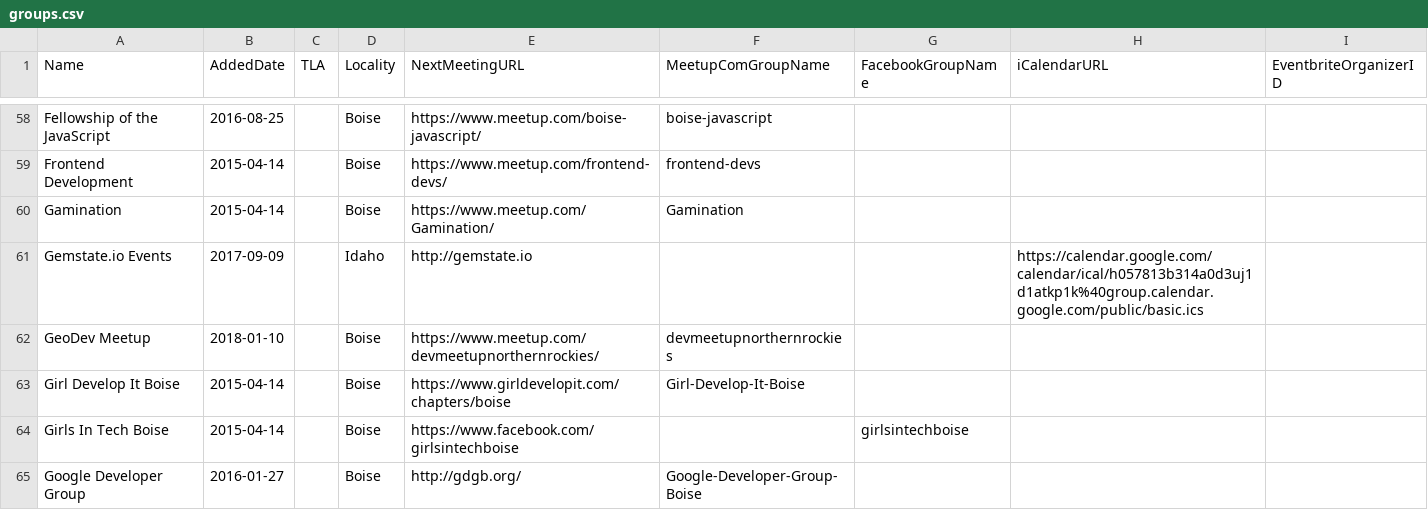
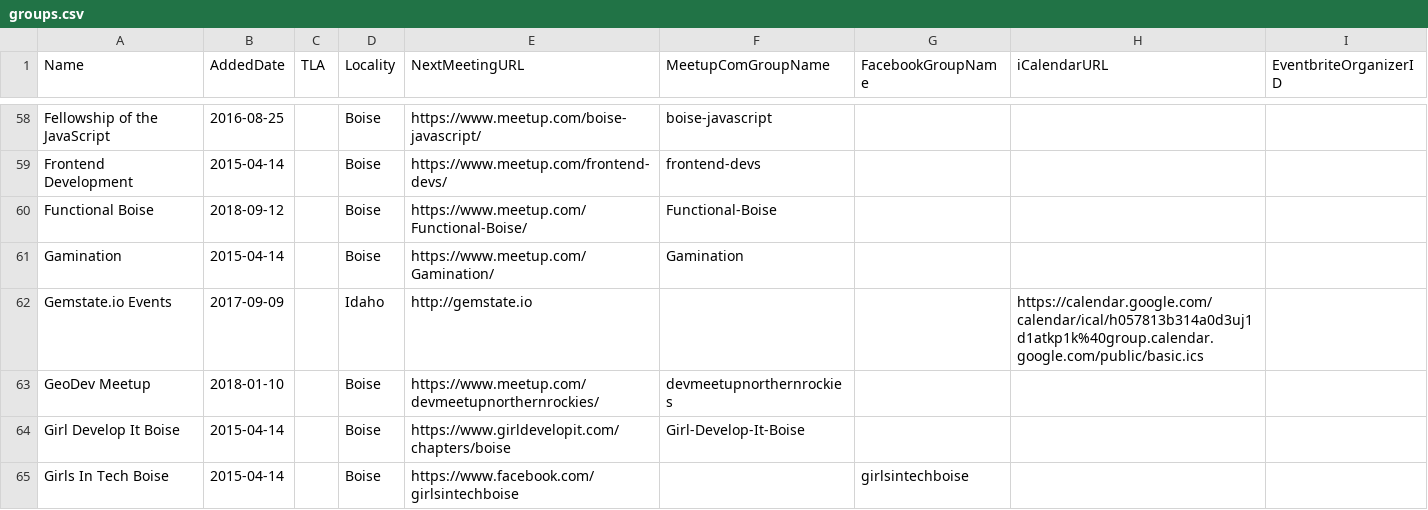
Before and after one commit to rationalagents/gemstateio-groups, a CSV file: groups.csv, drawn as a sheet; only a part is shown, gaps mark what is left out; the shorter side is filled out with more unchanged rows; the diff names each change by its address in the sheet, - before the commit and + after, or states it on an @@ line.

Commit message:
Add Functional Boise (#101)

```diff
--- a/groups.csv
+++ b/groups.csv
+row 60: Functional Boise | 2018-09-12 |  | Boise | https://www.meetup.com/Functional-Boise/ | Functional-Boise
```
